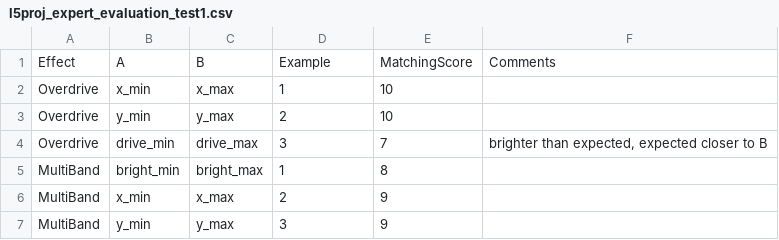
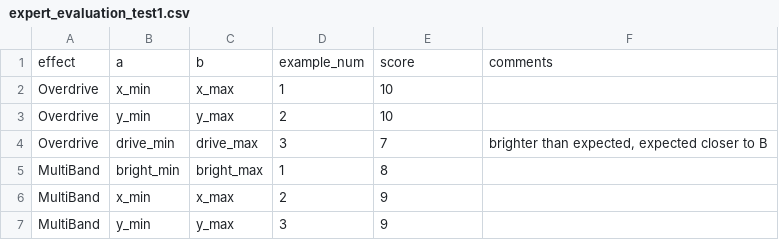
Before and after one commit to kieran-grant/Level5ProjectAudioVAE, a CSV file: src/evaluation/data/latent_controller/expert_evaluation_test1.csv (was src/evaluation/data/latent_controller/l5proj_expert_evaluation_test1.csv), drawn as a sheet; removed rows and columns are numbered as before the commit, all else as after; the diff names each change by its address in the sheet, - before the commit and + after, or states it on an @@ line.

Commit message:
Add evaluation csv

```diff
--- a/src/evaluation/data/latent_controller/l5proj_expert_evaluation_test1.csv
+++ b/src/evaluation/data/latent_controller/expert_evaluation_test1.csv
-row 1: Effect | A | B | Example | MatchingScore | Comments
+row 1: effect | a | b | example_num | score | comments
```
Also changed, not shown: src/evaluation/data/latent_controller/expert_evaluation_final.csv, 56 other files.
